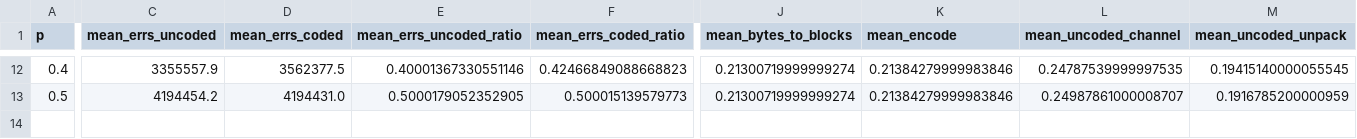
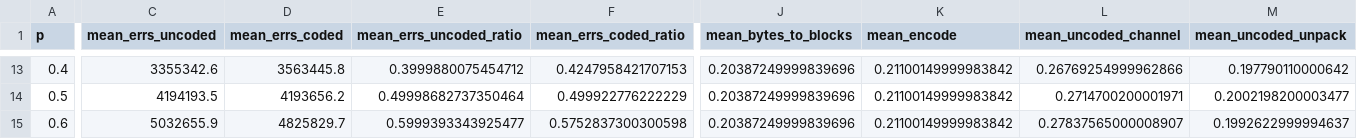
Before and after one commit to AKrasavcev/Coding-theory, a CSV file: experiments_results_avg.csv, drawn as a sheet; only a part is shown, gaps mark what is left out; addresses are those after the commit; rows hold the shown columns only; the diff covers the shown part only; the diff names each change by its address in the sheet, - before the commit and + after, or states it on an @@ line.

```diff
--- a/experiments_results_avg.csv
+++ b/experiments_results_avg.csv
-C13 (mean_errs_uncoded): 3355557.9
+C13 (mean_errs_uncoded): 3355342.6
-D13 (mean_errs_coded): 3562377.5
+D13 (mean_errs_coded): 3563445.8
-E13 (mean_errs_uncoded_ratio): 0.40001367330551146
+E13 (mean_errs_uncoded_ratio): 0.3999880075454712
-F13 (mean_errs_coded_ratio): 0.42466849088668823
+F13 (mean_errs_coded_ratio): 0.4247958421707153
-J13:J14 (mean_bytes_to_blocks): 0.21300719999999274
+J13:J14 (mean_bytes_to_blocks): 0.20387249999839696
-K13:K14 (mean_encode): 0.21384279999983846
+K13:K14 (mean_encode): 0.21100149999983842
-L13 (mean_uncoded_channel): 0.24787539999997535
+L13 (mean_uncoded_channel): 0.26769254999962866
-M13 (mean_uncoded_unpack): 0.19415140000055545
+M13 (mean_uncoded_unpack): 0.197790110000642
-C14 (mean_errs_uncoded): 4194454.2
+C14 (mean_errs_uncoded): 4194193.5
-D14 (mean_errs_coded): 4194431.0
+D14 (mean_errs_coded): 4193656.2
-E14 (mean_errs_uncoded_ratio): 0.5000179052352905
+E14 (mean_errs_uncoded_ratio): 0.49998682737350464
-F14 (mean_errs_coded_ratio): 0.500015139579773
+F14 (mean_errs_coded_ratio): 0.499922776222229
-L14 (mean_uncoded_channel): 0.24987861000008707
+L14 (mean_uncoded_channel): 0.2714700200001971
-M14 (mean_uncoded_unpack): 0.1916785200000959
+M14 (mean_uncoded_unpack): 0.2002198200003477
+row 15: 0.6 | 5032655.9 | 4825829.7 | 0.5999393343925477 | 0.5752837300300598 | 0.20387249999839696 | 0.21100149999983842 | 0.27837565000008907 | 0.1992622999994637
```
Also changed, not shown: 1 added row and 108 edited cells elsewhere in this file, experiments_results.csv, 3 other files.
